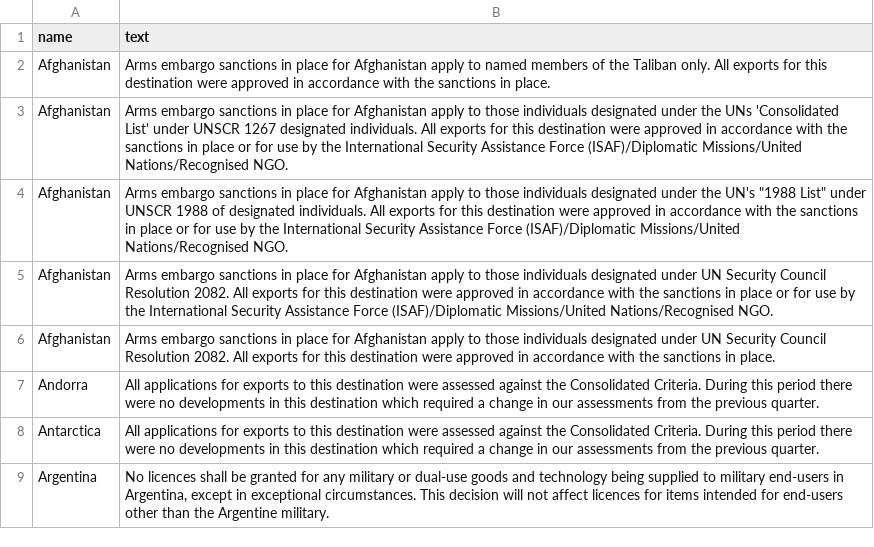
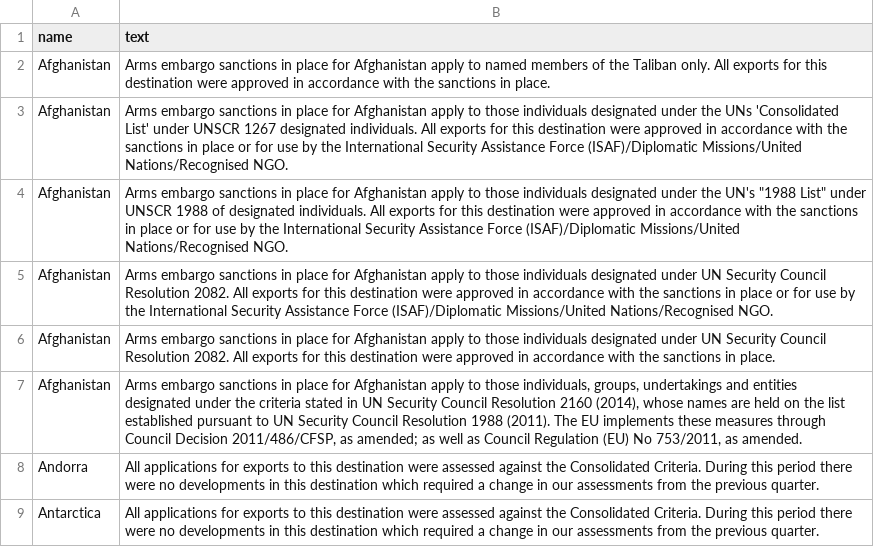
Before and after one commit to caatdata/uk-arms-export-data, a CSV file: footnotes_region.csv, drawn as a sheet; only a part is shown; the shorter side is filled out with more unchanged rows; the diff covers the shown part only; the diff names each change by its address in the sheet, - before the commit and + after, or states it on an @@ line.

Commit message:
Added 2015-01-29 data with licences up to 2014-09-30.

```diff
--- a/footnotes_region.csv
+++ b/footnotes_region.csv
+row 7: Afghanistan | Arms embargo sanctions in place for Afghanistan apply to those individuals, groups, undertakings and entities designated under the criteria stated in UN Security Council Resolution 2160 (2014), whose names are held on the list established pursuant to UN Security Council Resolution 1988 (2011). The EU implements these measures through Council Decision 2011/486/CFSP, as amended; as well as Council Regulation (EU) No 753/2011, as amended.
```
Also changed, not shown: 4 added rows elsewhere in this file, ratings.csv, 5 other files.
